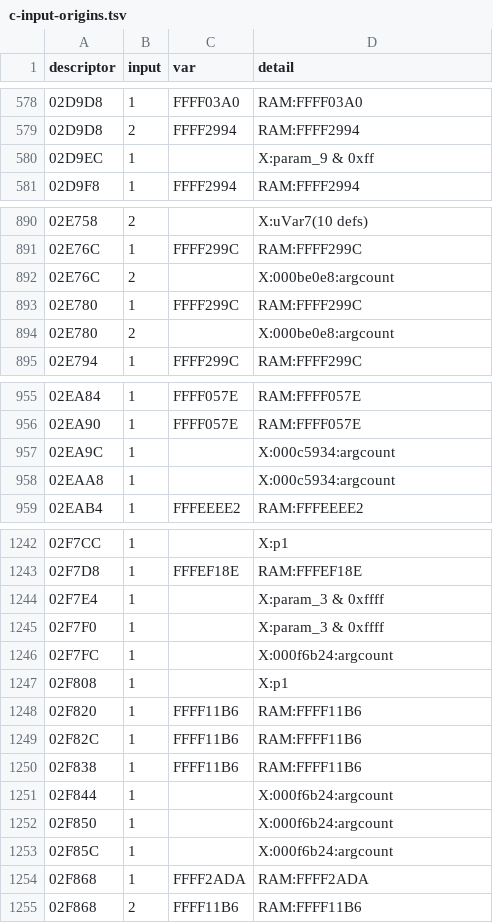
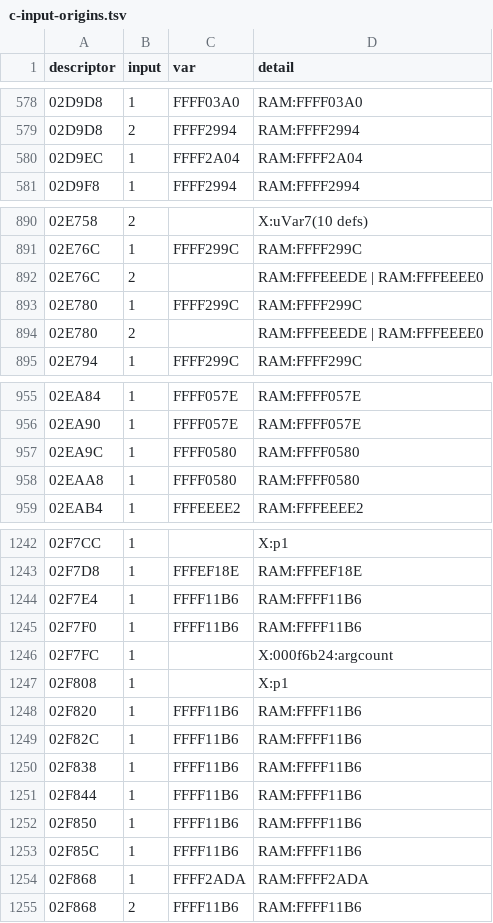
Before and after one commit to chmod77/fa20-def, a TSV file: analysis/lf6a400j-independent/evidence/c-input-origins.tsv, drawn as a sheet; only a part is shown, gaps mark what is left out; the diff covers the shown part only.

```diff
--- a/analysis/lf6a400j-independent/evidence/c-input-origins.tsv
+++ b/analysis/lf6a400j-independent/evidence/c-input-origins.tsv
@@ -579,3 +579,3 @@ descriptor	input	var	detail
 02D9D8	2	FFFF2994	RAM:FFFF2994
-02D9EC	1		X:param_9 & 0xff
+02D9EC	1	FFFF2A04	RAM:FFFF2A04
 02D9F8	1	FFFF2994	RAM:FFFF2994
@@ -891,5 +891,5 @@ descriptor	input	var	detail
 02E76C	1	FFFF299C	RAM:FFFF299C
-02E76C	2		X:000be0e8:argcount
+02E76C	2		RAM:FFFEEEDE | RAM:FFFEEEE0
 02E780	1	FFFF299C	RAM:FFFF299C
-02E780	2		X:000be0e8:argcount
+02E780	2		RAM:FFFEEEDE | RAM:FFFEEEE0
 02E794	1	FFFF299C	RAM:FFFF299C
@@ -956,4 +956,4 @@ descriptor	input	var	detail
 02EA90	1	FFFF057E	RAM:FFFF057E
-02EA9C	1		X:000c5934:argcount
-02EAA8	1		X:000c5934:argcount
+02EA9C	1	FFFF0580	RAM:FFFF0580
+02EAA8	1	FFFF0580	RAM:FFFF0580
 02EAB4	1	FFFEEEE2	RAM:FFFEEEE2
@@ -1243,4 +1243,4 @@ descriptor	input	var	detail
 02F7D8	1	FFFEF18E	RAM:FFFEF18E
-02F7E4	1		X:param_3 & 0xffff
-02F7F0	1		X:param_3 & 0xffff
+02F7E4	1	FFFF11B6	RAM:FFFF11B6
+02F7F0	1	FFFF11B6	RAM:FFFF11B6
 02F7FC	1		X:000f6b24:argcount
@@ -1250,5 +1250,5 @@ descriptor	input	var	detail
 02F838	1	FFFF11B6	RAM:FFFF11B6
-02F844	1		X:000f6b24:argcount
-02F850	1		X:000f6b24:argcount
-02F85C	1		X:000f6b24:argcount
+02F844	1	FFFF11B6	RAM:FFFF11B6
+02F850	1	FFFF11B6	RAM:FFFF11B6
+02F85C	1	FFFF11B6	RAM:FFFF11B6
 02F868	1	FFFF2ADA	RAM:FFFF2ADA
```
Also changed, not shown: 4 edited cells elsewhere in this file, analysis/lf6a400j-independent/evidence/scalar-reads.tsv, 13 other files.
